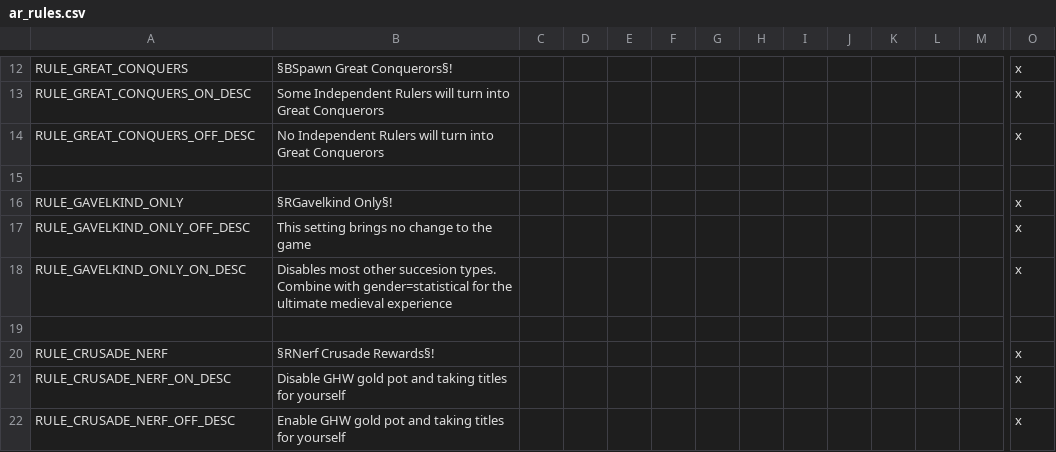
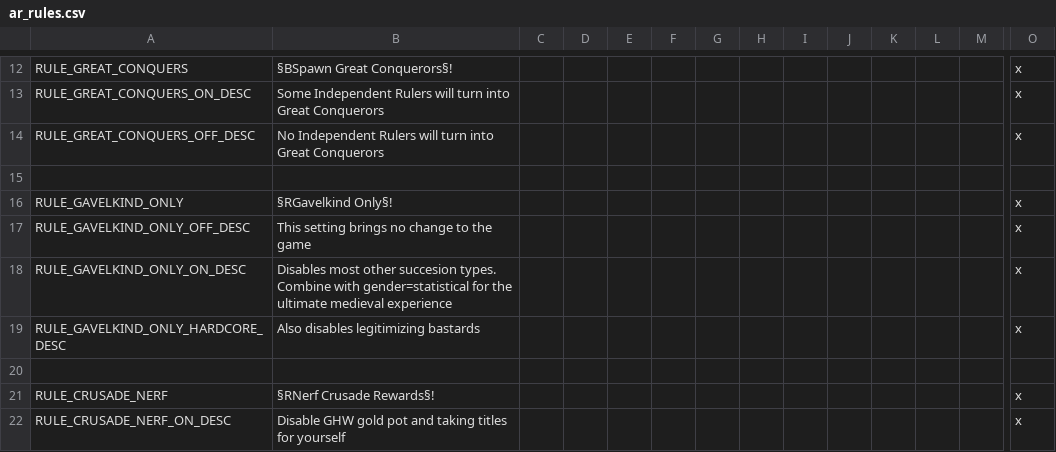
Before and after one commit to Archidemos/extradecisions, a CSV file: localisation/ar_rules.csv, drawn as a sheet; only a part is shown, gaps mark what is left out; the shorter side is filled out with more unchanged rows; rows hold the shown columns only; the diff names each change by its address in the sheet, - before the commit and + after, or states it on an @@ line.

Commit message:
also added a hardcore option that disables legitimizing bastards

```diff
--- a/localisation/ar_rules.csv
+++ b/localisation/ar_rules.csv
+row 19: RULE_GAVELKIND_ONLY_HARDCORE_DESC | Also disables legitimizing bastards |  |  |  |  |  |  |  |  |  |  |  | x
```
Also changed, not shown: 4 other files.
